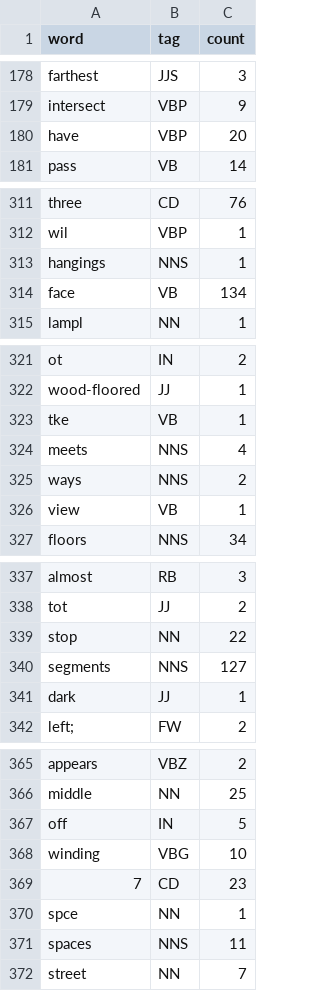
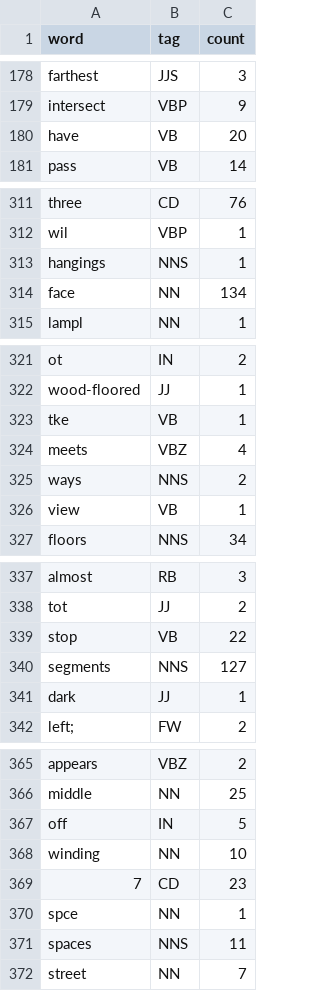
Before and after one commit to ozanarkancan/navigation, a CSV file: data/postags.csv, drawn as a sheet; only a part is shown, gaps mark what is left out; the diff covers the shown part only.

```diff
--- a/data/postags.csv
+++ b/data/postags.csv
@@ -179,3 +179,3 @@
 "intersect","VBP","9"
-"have","VBP","20"
+"have","VB","20"
 "pass","VB","14"
@@ -313,3 +313,3 @@
 "hangings","NNS","1"
-"face","VB","134"
+"face","NN","134"
 "lampl","NN","1"
@@ -323,3 +323,3 @@
 "tke","VB","1"
-"meets","NNS","4"
+"meets","VBZ","4"
 "ways","NNS","2"
@@ -338,3 +338,3 @@
 "tot","JJ","2"
-"stop","NN","22"
+"stop","VB","22"
 "segments","NNS","127"
@@ -367,3 +367,3 @@
 "off","IN","5"
-"winding","VBG","10"
+"winding","NN","10"
 "7","CD","23"
```
Also changed, not shown: 19 edited cells elsewhere in this file, 1 other file.
